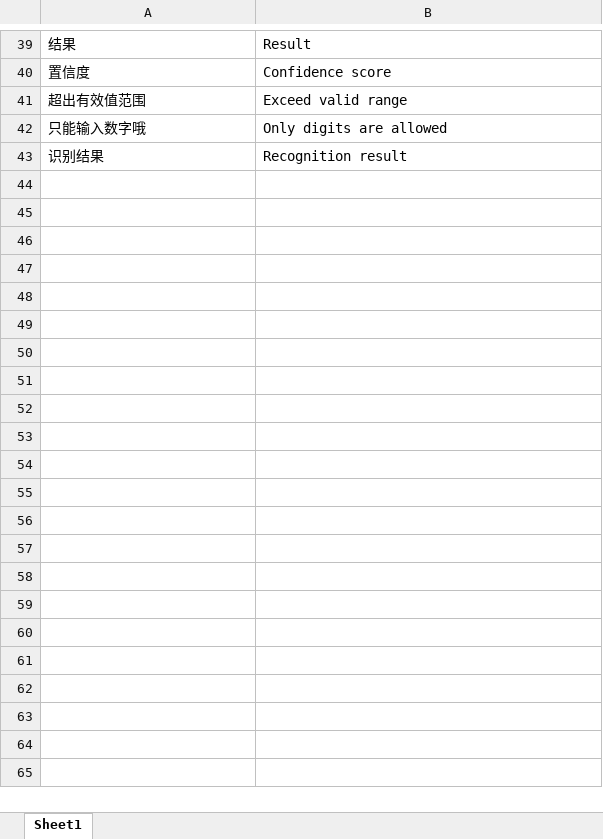
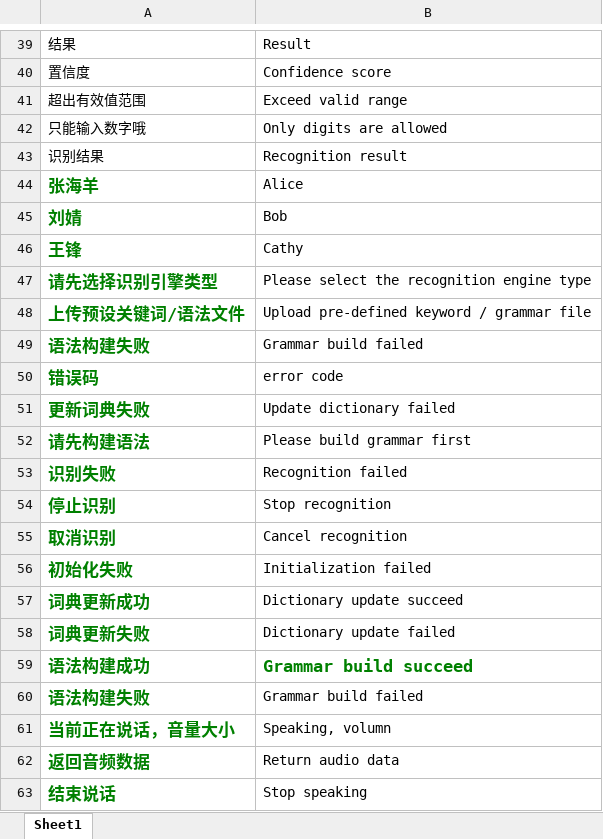
Before and after one commit to DeenMa/iFlytek_speechdemo_english_android, an Excel workbook: 翻译规范.xlsx, sheet Sheet1, drawn as a sheet; only a part is shown, gaps mark what is left out; values as stored, in another font and other column widths than the file's, no borders; the diff covers the shown part only; the diff names each change by its address in the sheet, - before the commit and + after, or states it on an @@ line.

```diff
--- a/翻译规范.xlsx (sheet Sheet1)
+++ b/翻译规范.xlsx (sheet Sheet1)
+row 44: 张海羊 | Alice
+row 45: 刘婧 | Bob
+row 46: 王锋 | Cathy
+row 47: 请先选择识别引擎类型 | Please select the recognition engine type
+row 48: 上传预设关键词/语法文件 | Upload pre-defined keyword / grammar file
+row 49: 语法构建失败 | Grammar build failed
+row 50: 错误码 | error code
+row 51: 更新词典失败 | Update dictionary failed
+row 52: 请先构建语法 | Please build grammar first
+row 53: 识别失败 | Recognition failed
+row 54: 停止识别 | Stop recognition
+row 55: 取消识别 | Cancel recognition
+row 56: 初始化失败 | Initialization failed
+row 57: 词典更新成功 | Dictionary update succeed
+row 58: 词典更新失败 | Dictionary update failed
+row 59: 语法构建成功 | Grammar build succeed
+row 60: 语法构建失败 | Grammar build failed
+row 61: 当前正在说话，音量大小 | Speaking, volumn
+row 62: 返回音频数据 | Return audio data
+row 63: 结束说话 | Stop speaking
```
Also changed, not shown: 38 added rows elsewhere in this sheet, 6 other files.
